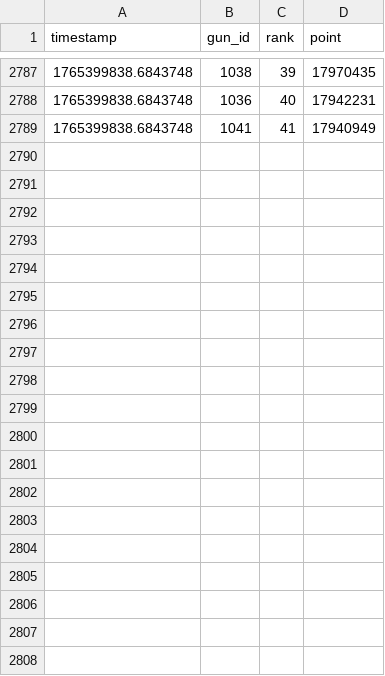
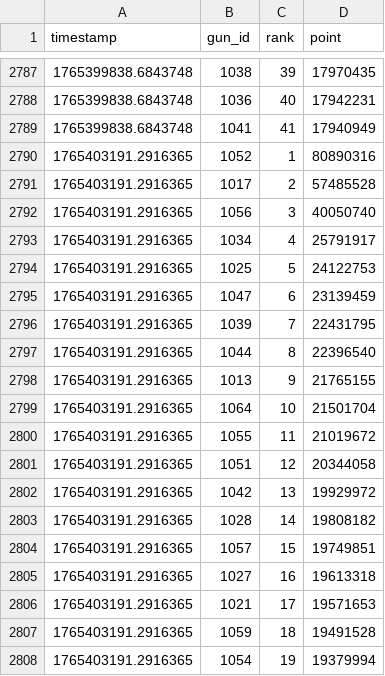
Before and after one commit to Hinkiii/gfl2popularityscrape, a CSV file: gun_popularity_history.csv, drawn as a sheet; only a part is shown, gaps mark what is left out; the diff covers the shown part only.

```diff
--- a/gun_popularity_history.csv
+++ b/gun_popularity_history.csv
@@ -2789 +2789,20 @@ timestamp,gun_id,rank,point
 1765399838.6843748,1041,41,17940949
+1765403191.2916365,1052,1,80890316
+1765403191.2916365,1017,2,57485528
+1765403191.2916365,1056,3,40050740
+1765403191.2916365,1034,4,25791917
+1765403191.2916365,1025,5,24122753
+1765403191.2916365,1047,6,23139459
+1765403191.2916365,1039,7,22431795
+1765403191.2916365,1044,8,22396540
+1765403191.2916365,1013,9,21765155
+1765403191.2916365,1064,10,21501704
+1765403191.2916365,1055,11,21019672
+1765403191.2916365,1051,12,20344058
+1765403191.2916365,1042,13,19929972
+1765403191.2916365,1028,14,19808182
+1765403191.2916365,1057,15,19749851
+1765403191.2916365,1027,16,19613318
+1765403191.2916365,1021,17,19571653
+1765403191.2916365,1059,18,19491528
+1765403191.2916365,1054,19,19379994
```
Also changed, not shown: 22 added rows elsewhere in this file, gun_score_history.csv.
